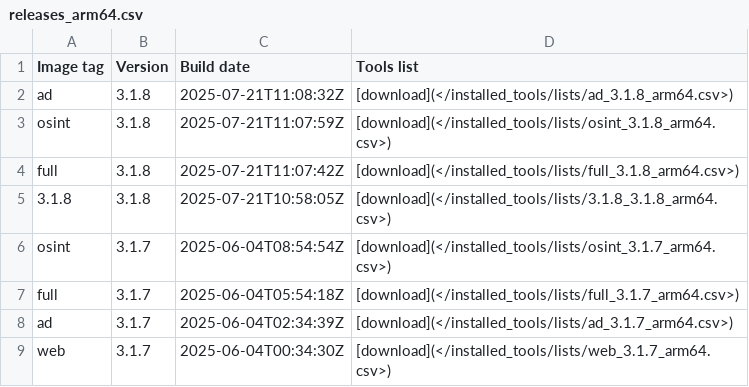
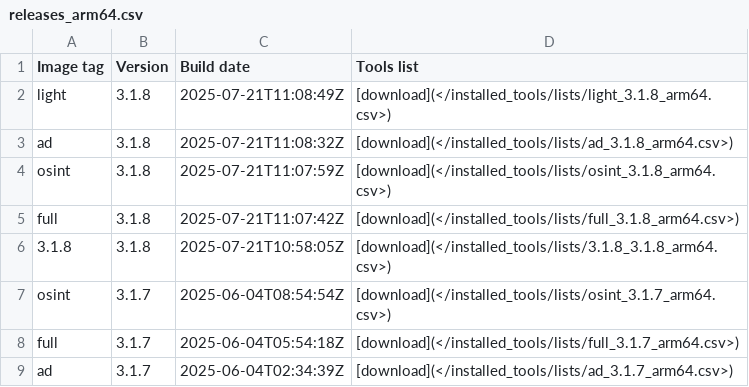
Before and after one commit to ThePorgs/Exegol-docs, a CSV file: docs/src/public/installed_tools/releases_arm64.csv, drawn as a sheet; only a part is shown; the shorter side is filled out with more unchanged rows; the diff names each change by its address in the sheet, - before the commit and + after, or states it on an @@ line.

```diff
--- a/docs/src/public/installed_tools/releases_arm64.csv
+++ b/docs/src/public/installed_tools/releases_arm64.csv
+row 2: light | 3.1.8 | 2025-07-21T11:08:49Z | [download](</installed_tools/lists/light_3.1.8_arm64.csv>)
```
Also changed, not shown: 1 other file.
